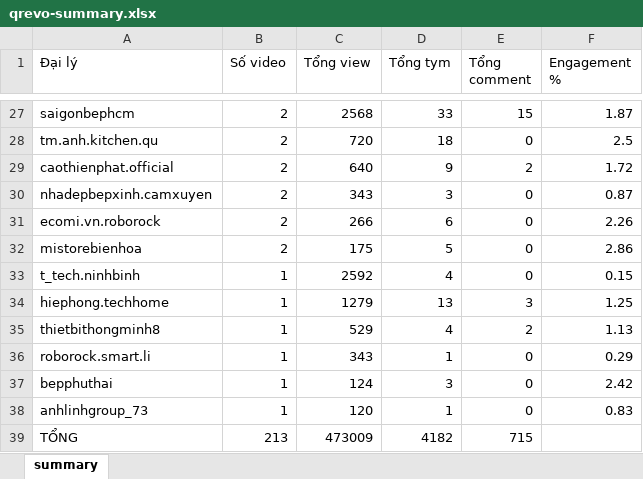
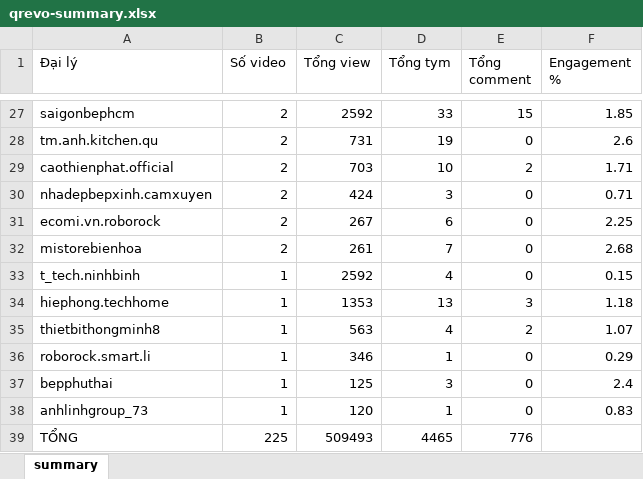
Before and after one commit to tuananh-din/tiktok-dealer-tracker, an Excel workbook: output/qrevo-summary.xlsx, sheet summary, drawn as a sheet; only a part is shown, gaps mark what is left out; values as stored, in another font and other column widths than the file's, no borders; the diff covers the shown part only; the diff names each change by its address in the sheet, - before the commit and + after, or states it on an @@ line.

```diff
--- a/output/qrevo-summary.xlsx (sheet summary)
+++ b/output/qrevo-summary.xlsx (sheet summary)
-C27 (Tổng view): 2568
+C27 (Tổng view): 2592
-F27 (Engagement %): 1.87
+F27 (Engagement %): 1.85
-C28 (Tổng view): 720
+C28 (Tổng view): 731
-D28 (Tổng tym): 18
+D28 (Tổng tym): 19
-F28 (Engagement %): 2.5
+F28 (Engagement %): 2.6
-C29 (Tổng view): 640
+C29 (Tổng view): 703
-D29 (Tổng tym): 9
+D29 (Tổng tym): 10
-F29 (Engagement %): 1.72
+F29 (Engagement %): 1.71
-C30 (Tổng view): 343
+C30 (Tổng view): 424
-F30 (Engagement %): 0.87
+F30 (Engagement %): 0.71
-C31 (Tổng view): 266
+C31 (Tổng view): 267
-F31 (Engagement %): 2.26
+F31 (Engagement %): 2.25
-C32 (Tổng view): 175
+C32 (Tổng view): 261
-D32 (Tổng tym): 5
+D32 (Tổng tym): 7
-F32 (Engagement %): 2.86
+F32 (Engagement %): 2.68
-C34 (Tổng view): 1279
+C34 (Tổng view): 1353
-F34 (Engagement %): 1.25
+F34 (Engagement %): 1.18
-C35 (Tổng view): 529
+C35 (Tổng view): 563
-F35 (Engagement %): 1.13
+F35 (Engagement %): 1.07
-C36 (Tổng view): 343
+C36 (Tổng view): 346
-C37 (Tổng view): 124
+C37 (Tổng view): 125
-F37 (Engagement %): 2.42
+F37 (Engagement %): 2.4
-B39 (Số video): 213
+B39 (Số video): 225
-C39 (Tổng view): 473009
+C39 (Tổng view): 509493
-D39 (Tổng tym): 4182
+D39 (Tổng tym): 4465
-E39 (Tổng comment): 715
+E39 (Tổng comment): 776
```
Also changed, not shown: 4 added rows, 4 removed rows and 55 edited cells elsewhere in this sheet, output/qrevo-videos.xlsx, 5 other files.
